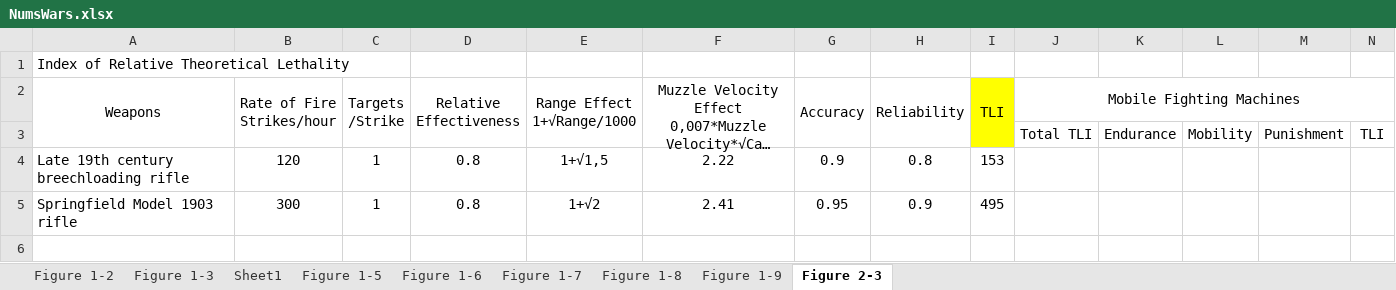
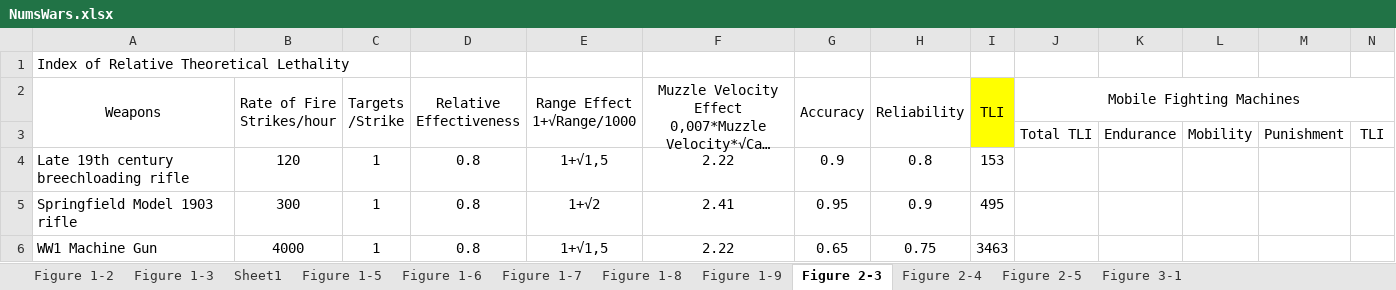
Before and after one commit to GurkanGitHub/PhD, an Excel workbook: NumsWars.xlsx, sheet Figure 2-3, drawn as a sheet; long unchanged cells end in …; values as stored, in another font and other column widths than the file's, no borders; the diff names each change by its address in the sheet, - before the commit and + after, or states it on an @@ line.

```diff
--- a/NumsWars.xlsx (sheet Figure 2-3)
+++ b/NumsWars.xlsx (sheet Figure 2-3)
+sheet tab: Figure 2-4
+sheet tab: Figure 2-5
+sheet tab: Figure 3-1
+row 6: WW1 Machine Gun | 4000 | 1 | 0.8 | 1+√1,5 | 2.22 | 0.65 | 0.75 | 3463
```
Also changed, not shown: sheet Figure 1-7, 1 other file.
